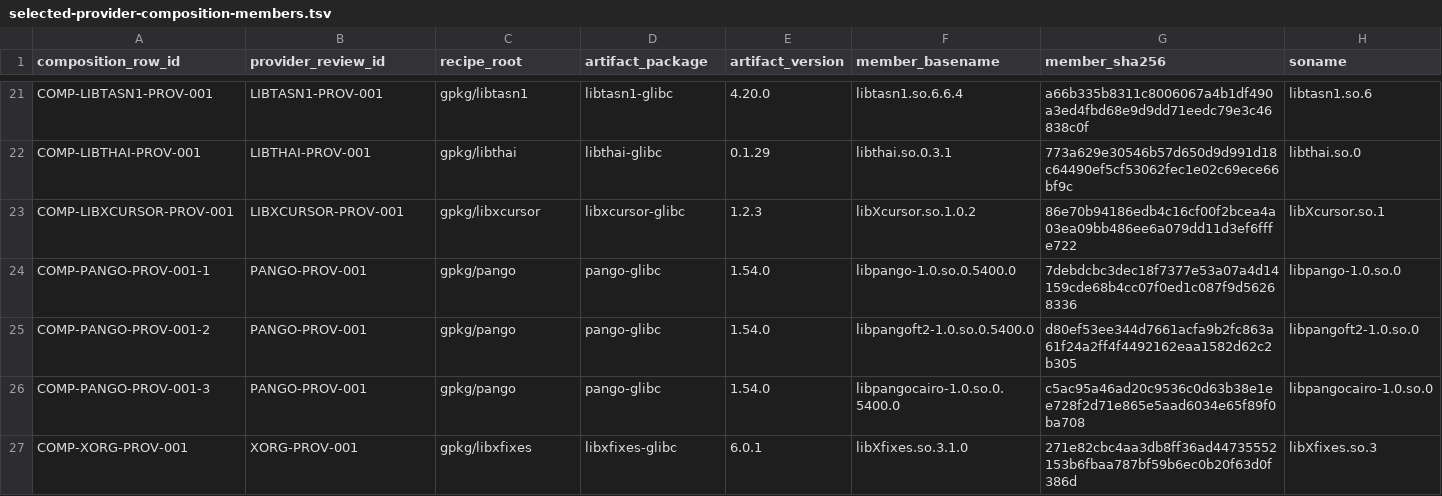
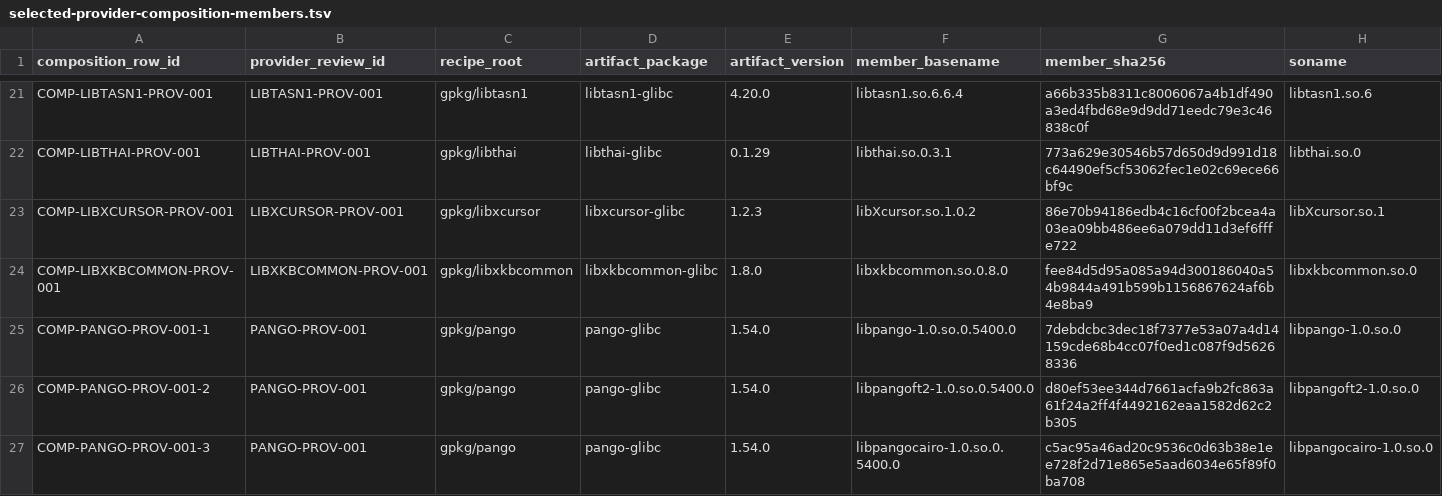
Before and after one commit to daylight-00/termux-native-desktop, a TSV file: experiments/glibc/selected-obsidian-provider-authority/review/selected-provider-composition-members.tsv, drawn as a sheet; only a part is shown, gaps mark what is left out; the shorter side is filled out with more unchanged rows; rows hold the shown columns only; the diff names each change by its address in the sheet, - before the commit and + after, or states it on an @@ line.

Commit message:
docs: accept bounded libxkbcommon provider authority

```diff
--- a/experiments/glibc/selected-obsidian-provider-authority/review/selected-provider-composition-members.tsv
+++ b/experiments/glibc/selected-obsidian-provider-authority/review/selected-provider-composition-members.tsv
+row 24: COMP-LIBXKBCOMMON-PROV-001 | LIBXKBCOMMON-PROV-001 | gpkg/libxkbcommon | libxkbcommon-glibc | 1.8.0 | libxkbcommon.so.0.8.0 | fee84d5d95a085a94d300186040a54b9844a491b599b1156867624af6b4e8ba9 | libxkbcommon.so.0
```
Also changed, not shown: docs/catalog.tsv, experiments/glibc/selected-obsidian-provider-authority/review/provider-claim-classification-metadata.tsv, 20 other files.
